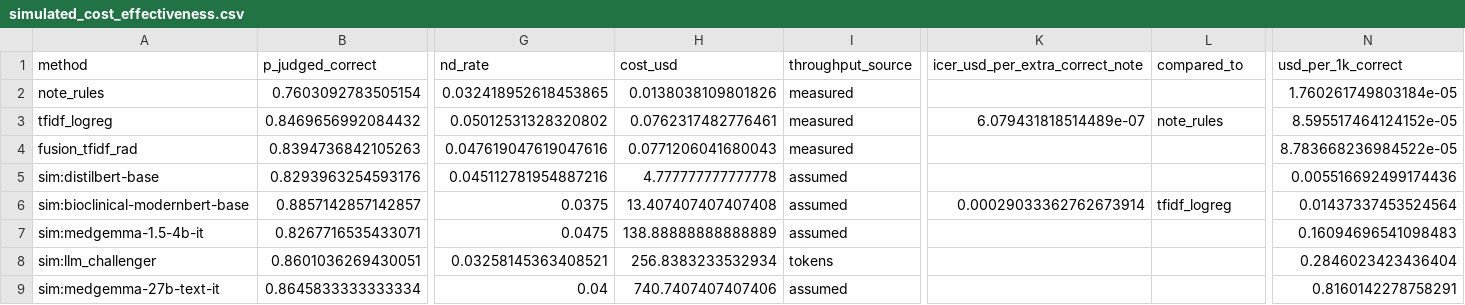
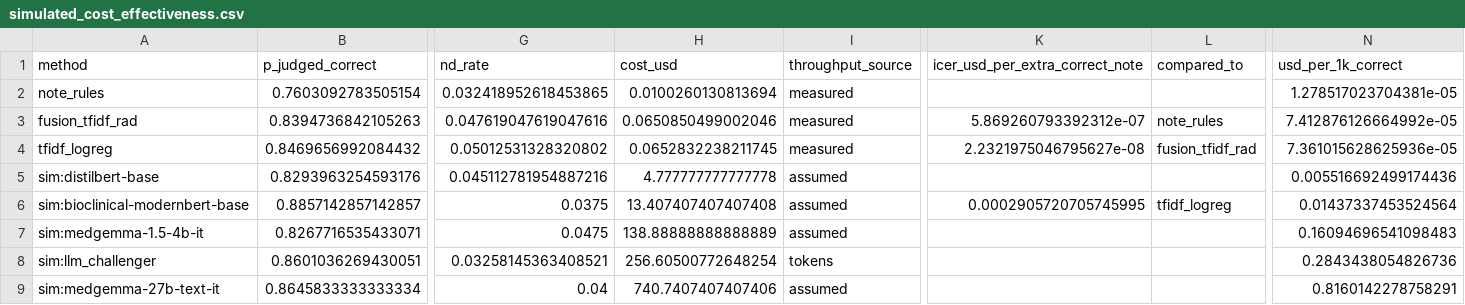
Before and after one commit to healthtransformationlab/health-transformation-lab-nlp, a CSV file: data/corpus/simulated_cost_effectiveness.csv, drawn as a sheet; only a part is shown, gaps mark what is left out; removed rows and columns are numbered as before the commit, all else as after; rows hold the shown columns only; the diff names each change by its address in the sheet, - before the commit and + after, or states it on an @@ line.

```diff
--- a/data/corpus/simulated_cost_effectiveness.csv
+++ b/data/corpus/simulated_cost_effectiveness.csv
-H2 (cost_usd): 0.0138038109801826
+H2 (cost_usd): 0.0100260130813694
-N2 (usd_per_1k_correct): 1.760261749803184e-05
+N2 (usd_per_1k_correct): 1.278517023704381e-05
+row 3: fusion_tfidf_rad | 0.8394736842105263 | 0.047619047619047616 | 0.0650850499002046 | measured | 5.869260793392312e-07 | note_rules | 7.412876126664992e-05
-H4 (cost_usd): 0.0762317482776461
+H4 (cost_usd): 0.0652832238211745
-K4 (icer_usd_per_extra_correct_note): 6.079431818514489e-07
+K4 (icer_usd_per_extra_correct_note): 2.2321975046795627e-08
-L4 (compared_to): note_rules
+L4 (compared_to): fusion_tfidf_rad
-N4 (usd_per_1k_correct): 8.595517464124152e-05
+N4 (usd_per_1k_correct): 7.361015628625936e-05
-row 4: fusion_tfidf_rad | 0.8394736842105263 | 0.047619047619047616 | 0.0771206041680043 | measured |  |  | 8.783668236984522e-05
-K6 (icer_usd_per_extra_correct_note): 0.00029033362762673914
+K6 (icer_usd_per_extra_correct_note): 0.0002905720705745995
-H8 (cost_usd): 256.8383233532934
+H8 (cost_usd): 256.60500772648254
-N8 (usd_per_1k_correct): 0.2846023423436404
+N8 (usd_per_1k_correct): 0.2843438054826736
```
Also changed, not shown: 21 other files.
